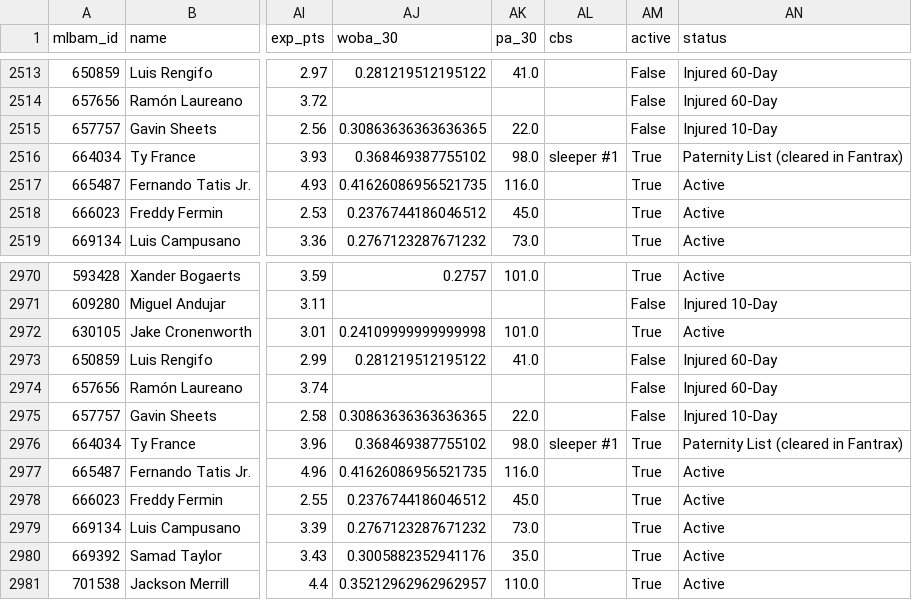
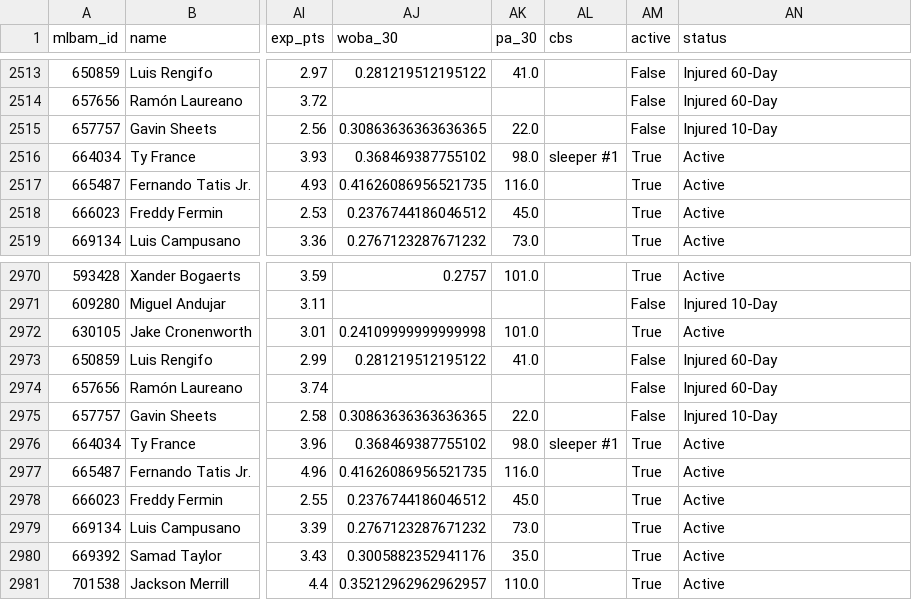
Before and after one commit to Albierrto/philly-special-lab, a CSV file: output/streamers/hitter_days.csv, drawn as a sheet; only a part is shown, gaps mark what is left out; the diff covers the shown part only; the diff names each change by its address in the sheet, - before the commit and + after, or states it on an @@ line.

```diff
--- a/output/streamers/hitter_days.csv
+++ b/output/streamers/hitter_days.csv
-AN2516 (status): Paternity List (cleared in Fantrax)
+AN2516 (status): Active
-AN2976 (status): Paternity List (cleared in Fantrax)
+AN2976 (status): Active
```
Also changed, not shown: 5 edited cells elsewhere in this file, output/streamers/pitcher_starts.csv, output/streamers/two_start_pitchers.csv, 6 other files.
